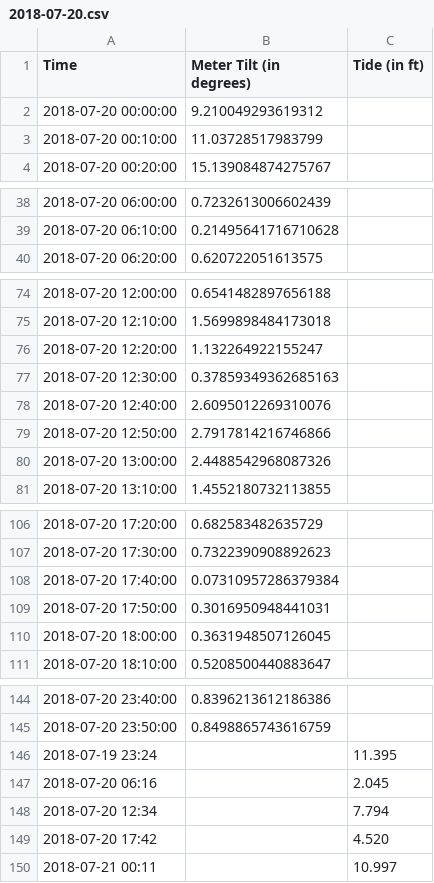
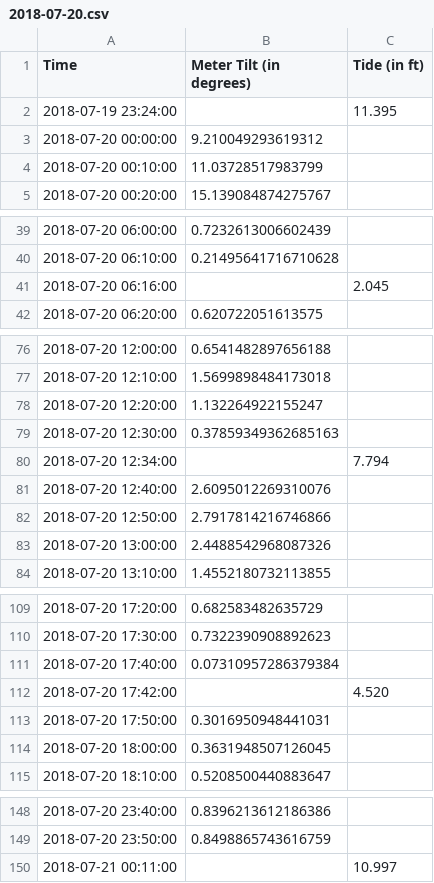
Before and after one commit to max-kviatkouski/mukilteo-pnwdiving-org, a CSV file: data/reports/2018-07-20.csv, drawn as a sheet; only a part is shown, gaps mark what is left out.

Commit message:
updated report csv so they are correctly rendered on mobile devices

```diff
--- a/data/reports/2018-07-20.csv
+++ b/data/reports/2018-07-20.csv
@@ -1,2 +1,3 @@
 Time,Meter Tilt (in degrees),Tide (in ft)
+2018-07-19 23:24:00,,11.395
 2018-07-20 00:00:00,9.210049293619312,
@@ -39,2 +40,3 @@ Time,Meter Tilt (in degrees),Tide (in ft)
 2018-07-20 06:10:00,0.21495641716710628,
+2018-07-20 06:16:00,,2.045
 2018-07-20 06:20:00,0.620722051613575,
@@ -77,2 +79,3 @@ Time,Meter Tilt (in degrees),Tide (in ft)
 2018-07-20 12:30:00,0.37859349362685163,
+2018-07-20 12:34:00,,7.794
 2018-07-20 12:40:00,2.6095012269310076,
@@ -108,2 +111,3 @@ Time,Meter Tilt (in degrees),Tide (in ft)
 2018-07-20 17:40:00,0.07310957286379384,
+2018-07-20 17:42:00,,4.520
 2018-07-20 17:50:00,0.3016950948441031,
@@ -145,6 +149,2 @@ Time,Meter Tilt (in degrees),Tide (in ft)
 2018-07-20 23:50:00,0.8498865743616759,
-2018-07-19 23:24,,11.395
-2018-07-20 06:16,,2.045
-2018-07-20 12:34,,7.794
-2018-07-20 17:42,,4.520
-2018-07-21 00:11,,10.997
+2018-07-21 00:11:00,,10.997
```
Also changed, not shown: data/reports/2018-07-19.csv, data/reports/2018-07-21.csv, 3 other files.
